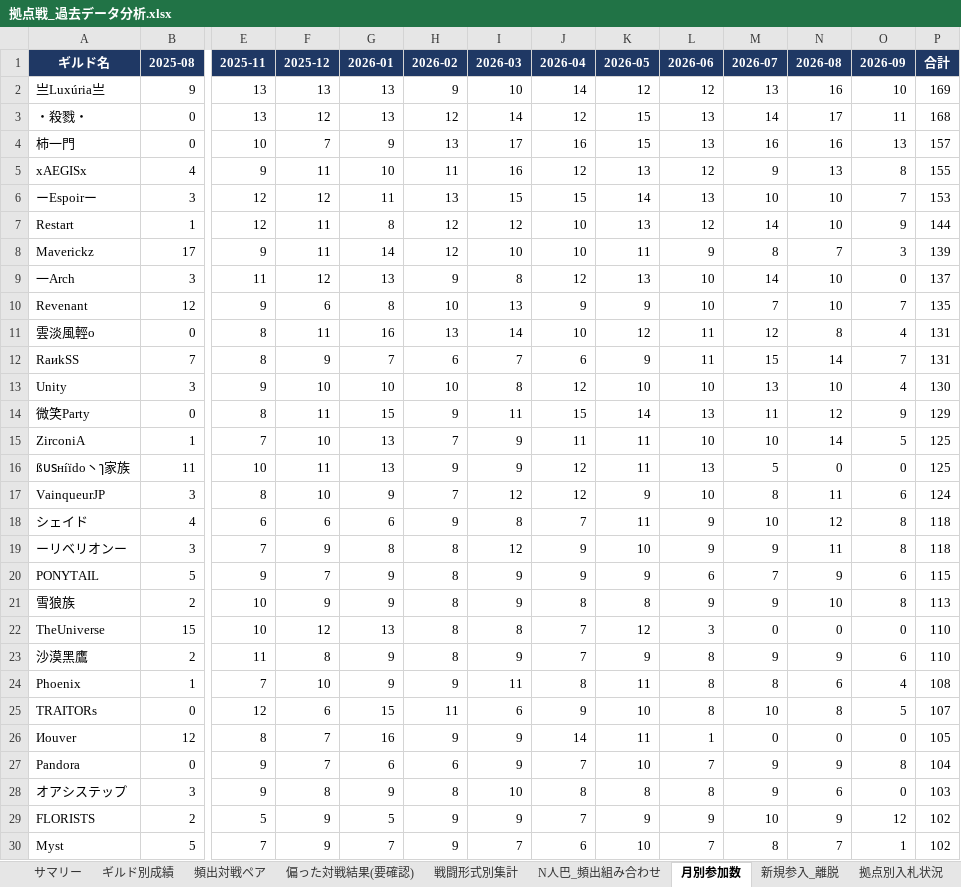
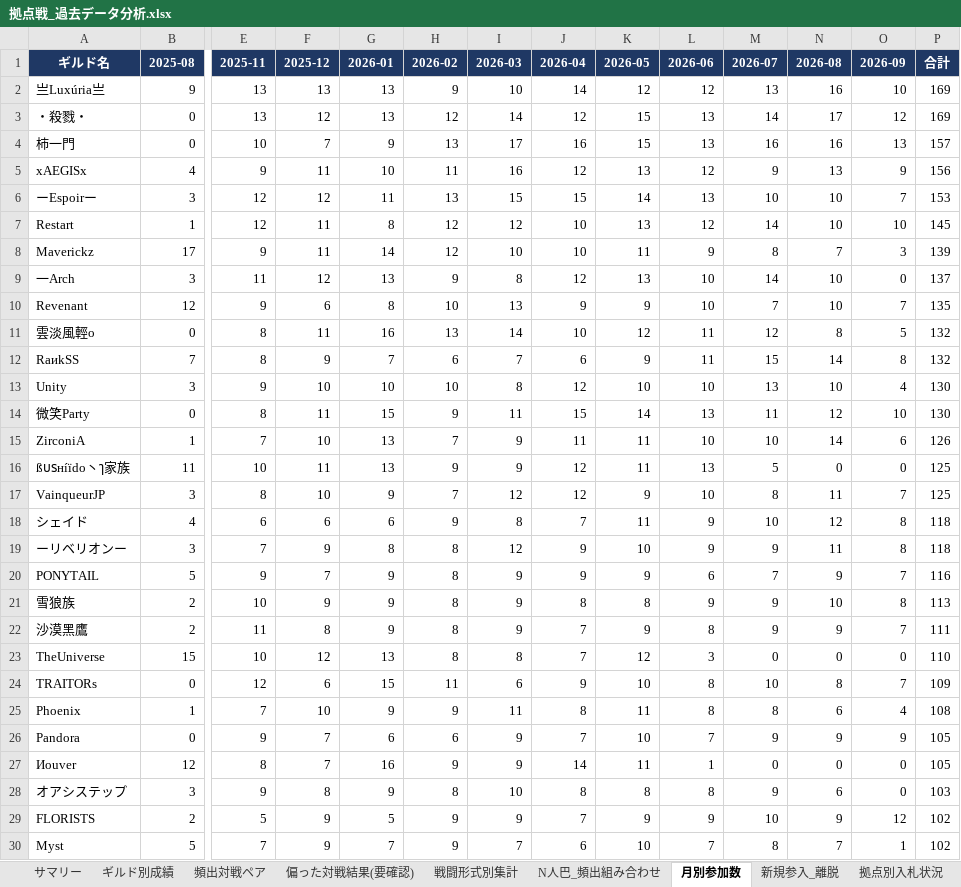
Before and after one commit to Lily-0619/bdm-node-war-tracker, an Excel workbook: report/output/拠点戦_過去データ分析.xlsx, sheet 月別参加数, drawn as a sheet; only a part is shown, gaps mark what is left out; values as stored, in another font and other column widths than the file's, no borders; removed rows and columns are numbered as before the commit, all else as after; rows hold the shown columns only; the diff covers the shown part only; the diff names each change by its address in the sheet, - before the commit and + after, or states it on an @@ line.

```diff
--- a/report/output/拠点戦_過去データ分析.xlsx (sheet 月別参加数)
+++ b/report/output/拠点戦_過去データ分析.xlsx (sheet 月別参加数)
-O3 (2026-09): 11
+O3 (2026-09): 12
-P3 (合計): 168
+P3 (合計): 169
-O5 (2026-09): 8
+O5 (2026-09): 9
-P5 (合計): 155
+P5 (合計): 156
-O7 (2026-09): 9
+O7 (2026-09): 10
-P7 (合計): 144
+P7 (合計): 145
-O11 (2026-09): 4
+O11 (2026-09): 5
-P11:P12 (合計): 131
+P11:P12 (合計): 132
-O12 (2026-09): 7
+O12 (2026-09): 8
-O14 (2026-09): 9
+O14 (2026-09): 10
-P14 (合計): 129
+P14 (合計): 130
-O15 (2026-09): 5
+O15 (2026-09): 6
-P15 (合計): 125
+P15 (合計): 126
-O17 (2026-09): 6
+O17 (2026-09): 7
-P17 (合計): 124
+P17 (合計): 125
-O20 (2026-09): 6
+O20 (2026-09): 7
-P20 (合計): 115
+P20 (合計): 116
+row 22: 沙漠黑鷹 | 2 | 11 | 8 | 9 | 8 | 9 | 7 | 9 | 8 | 9 | 9 | 7 | 111
-row 23: 沙漠黑鷹 | 2 | 11 | 8 | 9 | 8 | 9 | 7 | 9 | 8 | 9 | 9 | 6 | 110
+row 24: TRAITORs | 0 | 12 | 6 | 15 | 11 | 6 | 9 | 10 | 8 | 10 | 8 | 7 | 109
-row 25: TRAITORs | 0 | 12 | 6 | 15 | 11 | 6 | 9 | 10 | 8 | 10 | 8 | 5 | 107
+row 26: Pandora | 0 | 9 | 7 | 6 | 6 | 9 | 7 | 10 | 7 | 9 | 9 | 9 | 105
-row 27: Pandora | 0 | 9 | 7 | 6 | 6 | 9 | 7 | 10 | 7 | 9 | 9 | 8 | 104
```
Also changed, not shown: 8 added rows, 8 removed rows and 19 edited cells elsewhere in this sheet, sheet ギルド別成績, sheet 頻出対戦ペア, sheet 偏った対戦結果(要確認), sheet N人巴_頻出組み合わせ, sheet 拠点別入札状況, sheet 新規参入_離脱, 2 more sheets, 10 other files.
